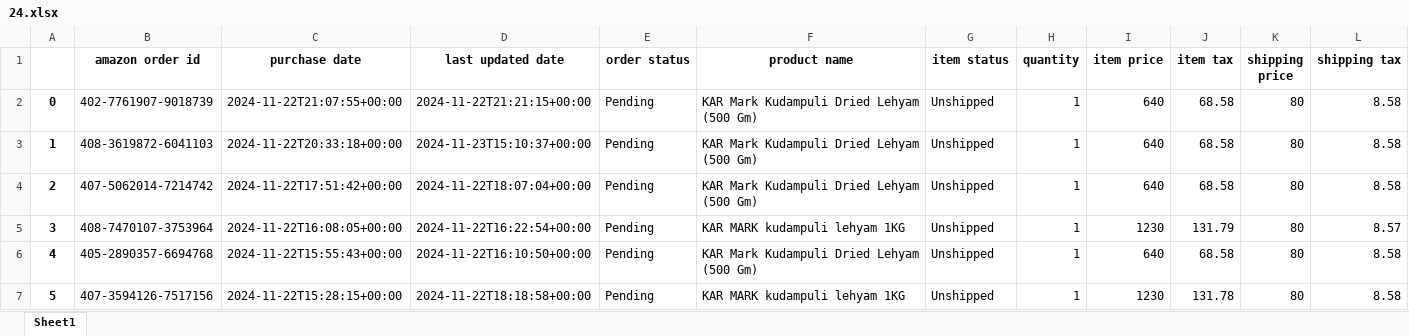
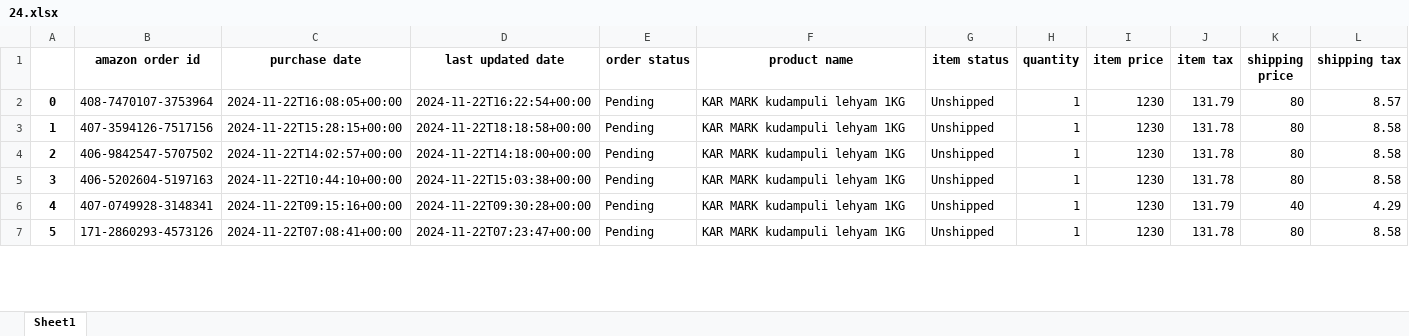
Before and after one commit to harilal766/Ecommerce-Automation, an Excel workbook: Test documents/amazon scheduled report/24.xlsx, sheet Sheet1, drawn as a sheet; only a part is shown; values as stored, in another font and other column widths than the file's, no borders; the diff covers the shown part only; the diff names each change by its address in the sheet, - before the commit and + after, or states it on an @@ line.

```diff
--- a/Test documents/amazon scheduled report/24.xlsx (sheet Sheet1)
+++ b/Test documents/amazon scheduled report/24.xlsx (sheet Sheet1)
-B2 (amazon order id): 402-7761907-9018739
+B2 (amazon order id): 408-7470107-3753964
-C2 (purchase date): 2024-11-22T21:07:55+00:00
+C2 (purchase date): 2024-11-22T16:08:05+00:00
-D2 (last updated date): 2024-11-22T21:21:15+00:00
+D2 (last updated date): 2024-11-22T16:22:54+00:00
-F2:F4 (product name): KAR Mark Kudampuli Dried Lehyam (500 Gm)
+F2:F4 (product name): KAR MARK kudampuli lehyam 1KG
-I2:I4 (item price): 640
+I2:I4 (item price): 1230
-J2 (item tax): 68.58
+J2 (item tax): 131.79
-L2 (shipping tax): 8.58
+L2 (shipping tax): 8.57
-B3 (amazon order id): 408-3619872-6041103
+B3 (amazon order id): 407-3594126-7517156
-C3 (purchase date): 2024-11-22T20:33:18+00:00
+C3 (purchase date): 2024-11-22T15:28:15+00:00
-D3 (last updated date): 2024-11-23T15:10:37+00:00
+D3 (last updated date): 2024-11-22T18:18:58+00:00
-J3:J4 (item tax): 68.58
+J3:J4 (item tax): 131.78
-B4 (amazon order id): 407-5062014-7214742
+B4 (amazon order id): 406-9842547-5707502
-C4 (purchase date): 2024-11-22T17:51:42+00:00
+C4 (purchase date): 2024-11-22T14:02:57+00:00
-D4 (last updated date): 2024-11-22T18:07:04+00:00
+D4 (last updated date): 2024-11-22T14:18:00+00:00
-B5 (amazon order id): 408-7470107-3753964
+B5 (amazon order id): 406-5202604-5197163
-C5 (purchase date): 2024-11-22T16:08:05+00:00
+C5 (purchase date): 2024-11-22T10:44:10+00:00
-D5 (last updated date): 2024-11-22T16:22:54+00:00
+D5 (last updated date): 2024-11-22T15:03:38+00:00
-J5 (item tax): 131.79
+J5 (item tax): 131.78
-L5 (shipping tax): 8.57
+L5 (shipping tax): 8.58
-B6 (amazon order id): 405-2890357-6694768
+B6 (amazon order id): 407-0749928-3148341
-C6 (purchase date): 2024-11-22T15:55:43+00:00
+C6 (purchase date): 2024-11-22T09:15:16+00:00
-D6 (last updated date): 2024-11-22T16:10:50+00:00
+D6 (last updated date): 2024-11-22T09:30:28+00:00
-F6 (product name): KAR Mark Kudampuli Dried Lehyam (500 Gm)
+F6 (product name): KAR MARK kudampuli lehyam 1KG
-I6 (item price): 640
+I6 (item price): 1230
-J6 (item tax): 68.58
+J6 (item tax): 131.79
-K6 (shipping price): 80
+K6 (shipping price): 40
-L6 (shipping tax): 8.58
+L6 (shipping tax): 4.29
-B7 (amazon order id): 407-3594126-7517156
+B7 (amazon order id): 171-2860293-4573126
-C7 (purchase date): 2024-11-22T15:28:15+00:00
+C7 (purchase date): 2024-11-22T07:08:41+00:00
-D7 (last updated date): 2024-11-22T18:18:58+00:00
+D7 (last updated date): 2024-11-22T07:23:47+00:00
```
Also changed, not shown: 60 edited cells elsewhere in this sheet, 9 other files.
